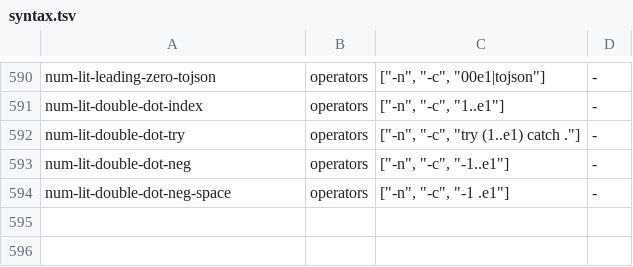
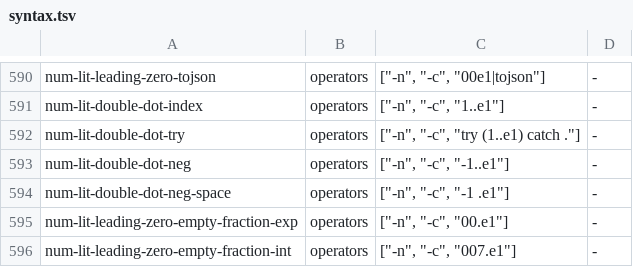
Before and after one commit to rust-works/succinctly, a TSV file: comparison/jq/probes/syntax.tsv, drawn as a sheet; only a part is shown, gaps mark what is left out.

Commit message:
test(jq): pin a leading-zero literal with an empty fraction (#5615)

```diff
--- a/comparison/jq/probes/syntax.tsv
+++ b/comparison/jq/probes/syntax.tsv
@@ -594 +594,3 @@ num-lit-double-dot-neg	operators	["-n", "-c", "-1..e1"]	-
 num-lit-double-dot-neg-space	operators	["-n", "-c", "-1 .e1"]	-
+num-lit-leading-zero-empty-fraction-exp	operators	["-n", "-c", "00.e1"]	-
+num-lit-leading-zero-empty-fraction-int	operators	["-n", "-c", "007.e1"]	-
```
Also changed, not shown: 1 other file.
